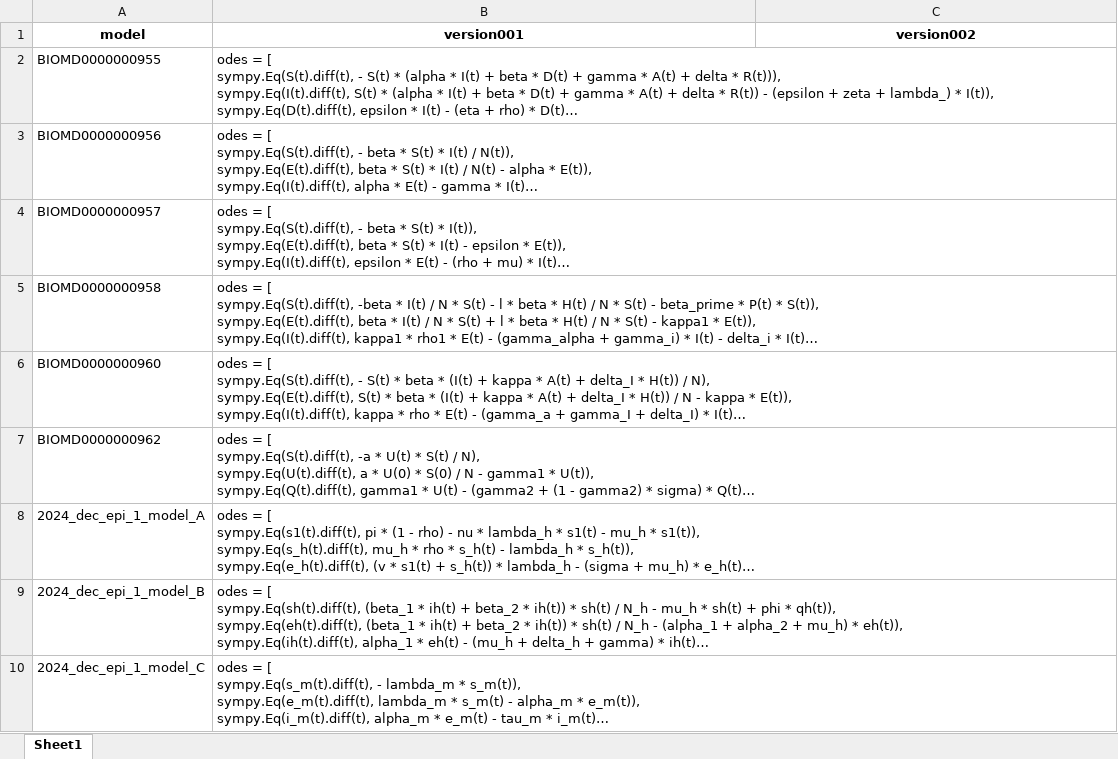
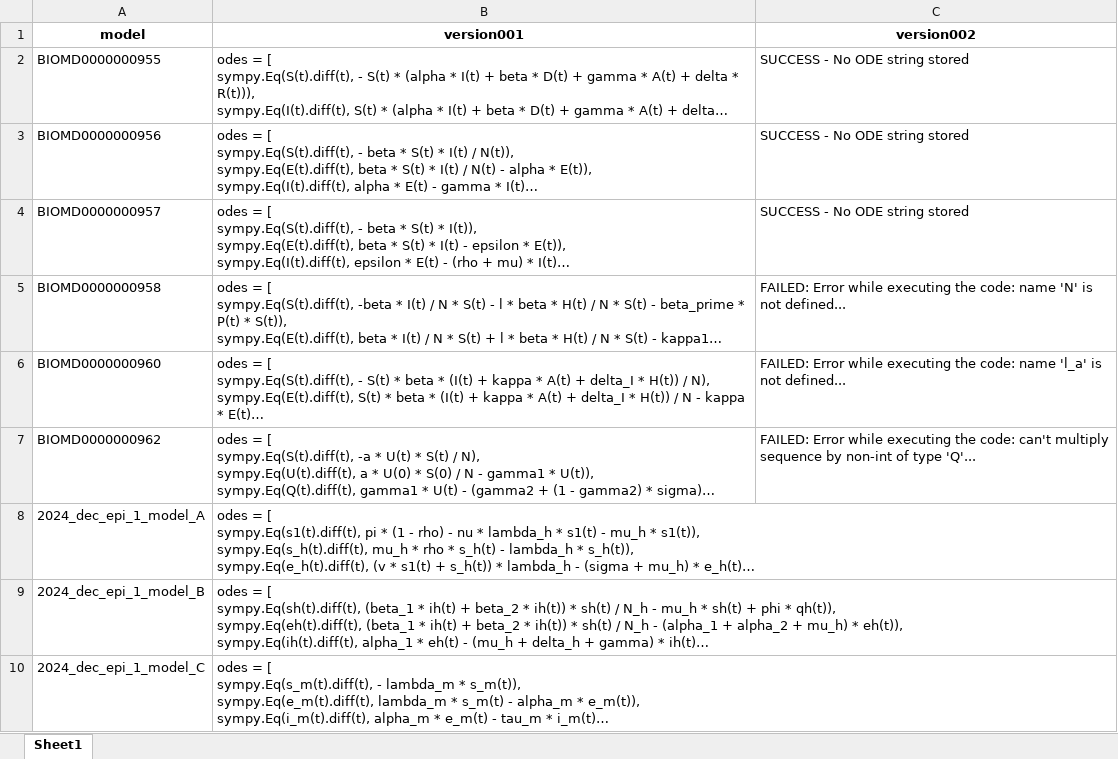
Before and after one commit to nanglo123/mira, an Excel workbook: notebooks/equation extraction development/extraction error check/string mismatch check/extracted_eqs_all versions_EXCEL.xlsx, sheet Sheet1, drawn as a sheet; only a part is shown; long unchanged cells end in …; values as stored, in another font and other column widths than the file's, no borders; the diff covers the shown part only; the diff names each change by its address in the sheet, - before the commit and + after, or states it on an @@ line.

Commit message:
Results updated in this folder for prompting architecture version002 (iterative, 2-step process) with all images from the images folder

```diff
--- a/notebooks/equation extraction development/extraction error check/string mismatch check/extracted_eqs_all versions_EXCEL.xlsx (sheet Sheet1)
+++ b/notebooks/equation extraction development/extraction error check/string mismatch check/extracted_eqs_all versions_EXCEL.xlsx (sheet Sheet1)
-C2:C4 (version002): (empty)
+C2:C4 (version002): SUCCESS - No ODE string stored
-C5 (version002): (empty)
+C5 (version002): FAILED: Error while executing the code: name 'N' is not defined...
-C6 (version002): (empty)
+C6 (version002): FAILED: Error while executing the code: name 'l_a' is not defined...
-C7 (version002): (empty)
+C7 (version002): FAILED: Error while executing the code: can't multiply sequence by non-int of type 'Q'...
```
Also changed, not shown: 16 added rows and 2 edited cells elsewhere in this sheet, 4 other files.
